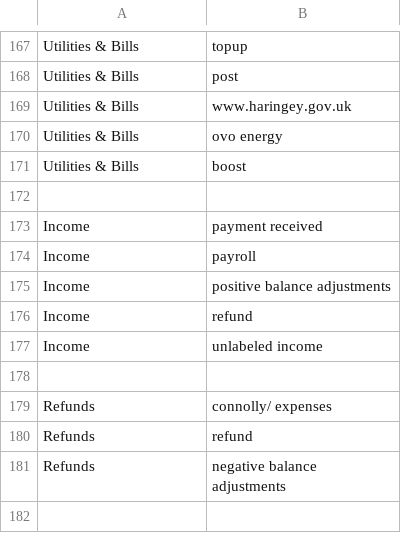
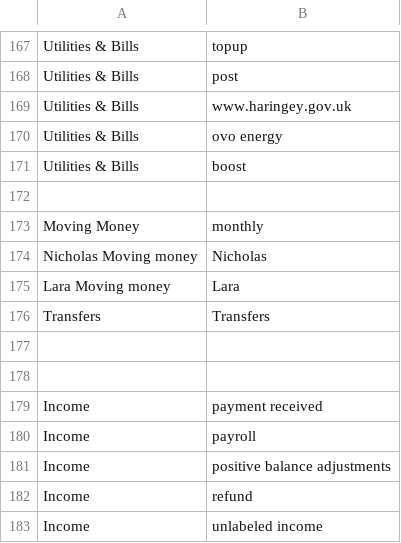
Before and after one commit to NicholasAntoniadesEngineer/expense-categorisation-and-analysis, a CSV file: keyword_mapping.csv, drawn as a sheet; only a part is shown, gaps mark what is left out; the shorter side is filled out with more unchanged rows.

```diff
--- a/keyword_mapping.csv
+++ b/keyword_mapping.csv
@@ -172,2 +172,8 @@ Utilities & Bills,boost
 
+Moving Money,monthly
+Nicholas Moving money, Nicholas
+Lara Moving money, Lara
+Transfers,Transfers
+
+
 Income,payment received
```
Also changed, not shown: 4 other files.
